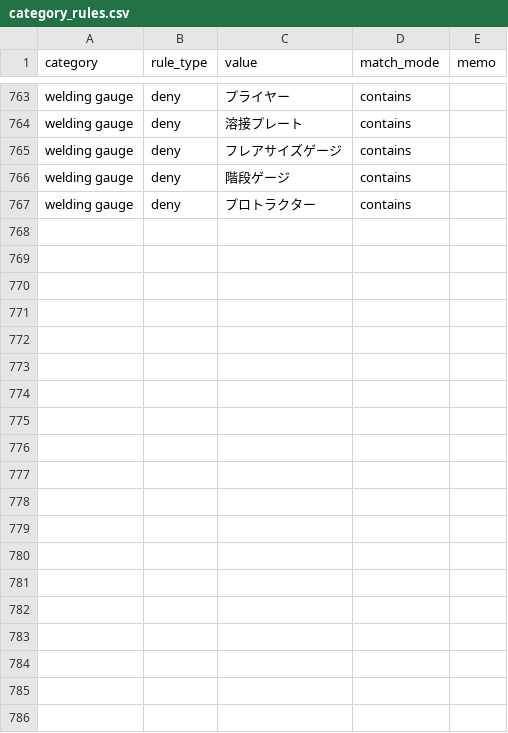
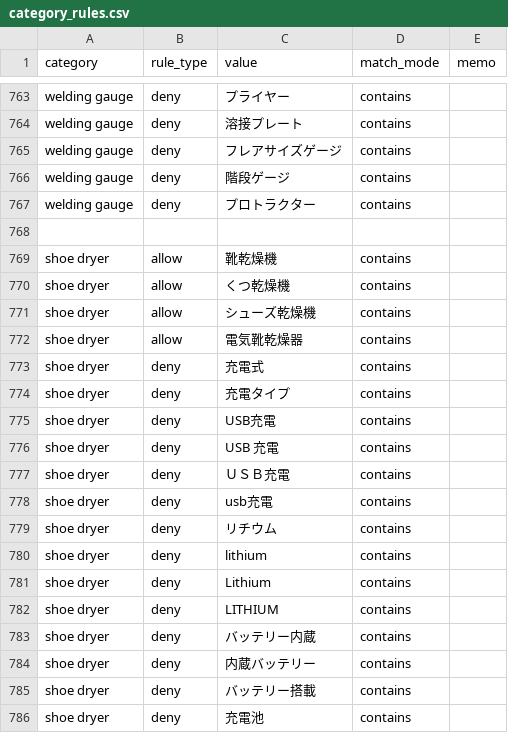
Before and after one commit to dreamcollect-lab/amazon_shopee_system, a CSV file: input/category_rules.csv, drawn as a sheet; only a part is shown, gaps mark what is left out; the diff covers the shown part only.

Commit message:
Update category_rules.csv

```diff
--- a/input/category_rules.csv
+++ b/input/category_rules.csv
@@ -767 +767,20 @@ welding gauge,deny,階段ゲージ,contains,
 welding gauge,deny,プロトラクター,contains,
+
+shoe dryer,allow,靴乾燥機,contains,
+shoe dryer,allow,くつ乾燥機,contains,
+shoe dryer,allow,シューズ乾燥機,contains,
+shoe dryer,allow,電気靴乾燥器,contains,
+shoe dryer,deny,充電式,contains,
+shoe dryer,deny,充電タイプ,contains,
+shoe dryer,deny,USB充電,contains,
+shoe dryer,deny,USB 充電,contains,
+shoe dryer,deny,ＵＳＢ充電,contains,
+shoe dryer,deny,usb充電,contains,
+shoe dryer,deny,リチウム,contains,
+shoe dryer,deny,lithium,contains,
+shoe dryer,deny,Lithium,contains,
+shoe dryer,deny,LITHIUM,contains,
+shoe dryer,deny,バッテリー内蔵,contains,
+shoe dryer,deny,内蔵バッテリー,contains,
+shoe dryer,deny,バッテリー搭載,contains,
+shoe dryer,deny,充電池,contains,
```
Also changed, not shown: 32 added rows elsewhere in this file.
